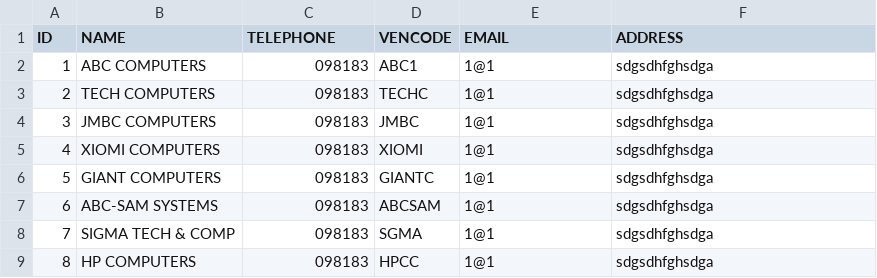
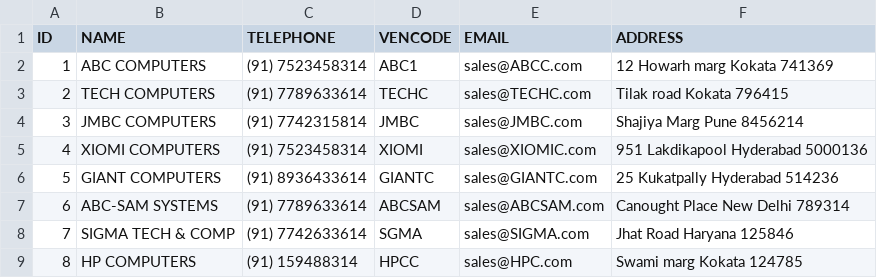
Before and after one commit to sivaiitroracle9/inven-mgmt, a CSV file: WebContent/data/VENDOR-VENDOR.csv, drawn as a sheet.

```diff
--- a/WebContent/data/VENDOR-VENDOR.csv
+++ b/WebContent/data/VENDOR-VENDOR.csv
@@ -1,9 +1,9 @@
 ID,NAME,TELEPHONE,VENCODE,EMAIL,ADDRESS
-1,ABC COMPUTERS,098183,ABC1,1@1,sdgsdhfghsdga
-2,TECH COMPUTERS,098183,TECHC,1@1,sdgsdhfghsdga
-3,JMBC COMPUTERS,098183,JMBC,1@1,sdgsdhfghsdga
-4,XIOMI COMPUTERS,098183,XIOMI,1@1,sdgsdhfghsdga
-5,GIANT COMPUTERS,098183,GIANTC,1@1,sdgsdhfghsdga
-6,ABC-SAM SYSTEMS,098183,ABCSAM,1@1,sdgsdhfghsdga
-7,SIGMA TECH & COMP,098183,SGMA,1@1,sdgsdhfghsdga
-8,HP COMPUTERS,098183,HPCC,1@1,sdgsdhfghsdga
+1,ABC COMPUTERS,(91) 7523458314,ABC1,sales@ABCC.com,12 Howarh marg Kokata 741369
+2,TECH COMPUTERS,(91) 7789633614,TECHC,sales@TECHC.com,Tilak road Kokata 796415
+3,JMBC COMPUTERS,(91) 7742315814,JMBC,sales@JMBC.com,Shajiya Marg Pune 8456214
+4,XIOMI COMPUTERS,(91) 7523458314,XIOMI,sales@XIOMIC.com,951 Lakdikapool Hyderabad 5000136
+5,GIANT COMPUTERS,(91) 8936433614,GIANTC,sales@GIANTC.com,25 Kukatpally Hyderabad 514236
+6,ABC-SAM SYSTEMS,(91) 7789633614,ABCSAM,sales@ABCSAM.com,Canought Place New Delhi 789314
+7,SIGMA TECH & COMP,(91) 7742633614,SGMA,sales@SIGMA.com,Jhat Road Haryana 125846
+8,HP COMPUTERS,(91) 159488314,HPCC,sales@HPC.com,Swami marg Kokata 124785
```
Also changed, not shown: WebContent/data/OUTLET-OUTLET.csv, WebContent/data/USER-USER.csv, 19 other files.
